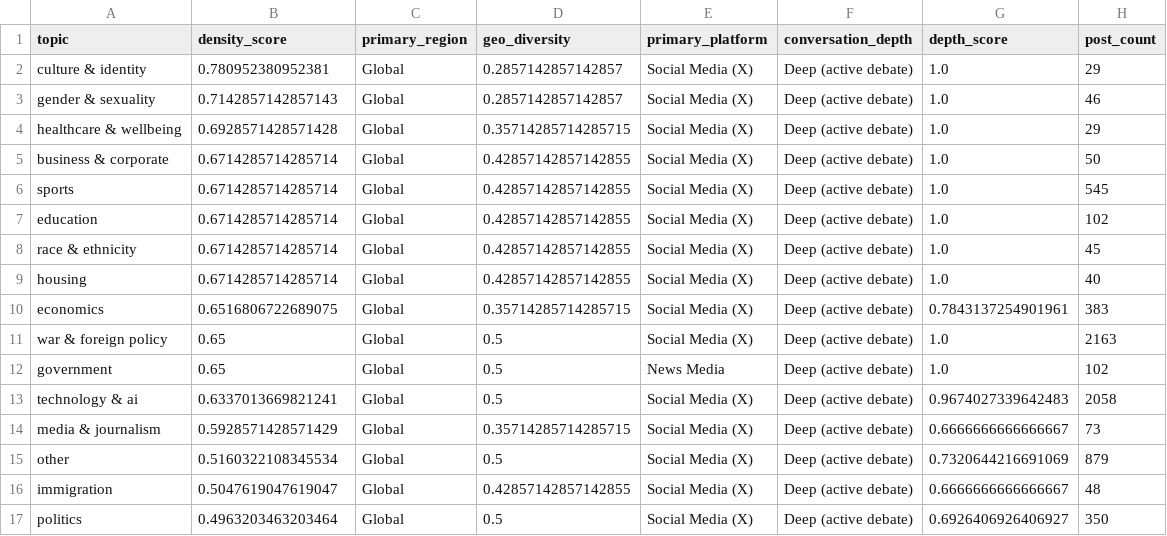
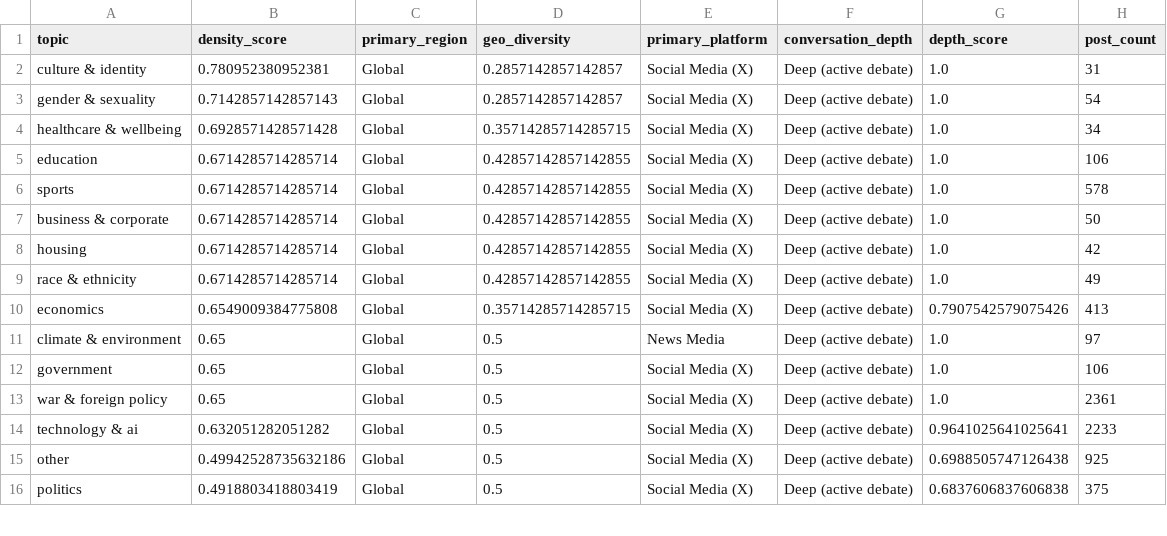
Before and after one commit to Chudetat/moodlight, a CSV file: topic_density.csv, drawn as a sheet; only a part is shown; the diff covers the shown part only.

```diff
--- a/topic_density.csv
+++ b/topic_density.csv
@@ -1,17 +1,16 @@
 topic,density_score,primary_region,geo_diversity,primary_platform,conversation_depth,depth_score,post_count
-culture & identity,0.780952380952381,Global,0.2857142857142857,Social Media (X),Deep (active debate),1.0,29
-gender & sexuality,0.7142857142857143,Global,0.2857142857142857,Social Media (X),Deep (active debate),1.0,46
-healthcare & wellbeing,0.6928571428571428,Global,0.35714285714285715,Social Media (X),Deep (active debate),1.0,29
+culture & identity,0.780952380952381,Global,0.2857142857142857,Social Media (X),Deep (active debate),1.0,31
+gender & sexuality,0.7142857142857143,Global,0.2857142857142857,Social Media (X),Deep (active debate),1.0,54
+healthcare & wellbeing,0.6928571428571428,Global,0.35714285714285715,Social Media (X),Deep (active debate),1.0,34
+education,0.6714285714285714,Global,0.42857142857142855,Social Media (X),Deep (active debate),1.0,106
+sports,0.6714285714285714,Global,0.42857142857142855,Social Media (X),Deep (active debate),1.0,578
 business & corporate,0.6714285714285714,Global,0.42857142857142855,Social Media (X),Deep (active debate),1.0,50
-sports,0.6714285714285714,Global,0.42857142857142855,Social Media (X),Deep (active debate),1.0,545
-education,0.6714285714285714,Global,0.42857142857142855,Social Media (X),Deep (active debate),1.0,102
-race & ethnicity,0.6714285714285714,Global,0.42857142857142855,Social Media (X),Deep (active debate),1.0,45
-housing,0.6714285714285714,Global,0.42857142857142855,Social Media (X),Deep (active debate),1.0,40
-economics,0.6516806722689075,Global,0.35714285714285715,Social Media (X),Deep (active debate),0.7843137254901961,383
-war & foreign policy,0.65,Global,0.5,Social Media (X),Deep (active debate),1.0,2163
-government,0.65,Global,0.5,News Media,Deep (active debate),1.0,102
-technology & ai,0.6337013669821241,Global,0.5,Social Media (X),Deep (active debate),0.9674027339642483,2058
-media & journalism,0.5928571428571429,Global,0.35714285714285715,Social Media (X),Deep (active debate),0.6666666666666667,73
-other,0.5160322108345534,Global,0.5,Social Media (X),Deep (active debate),0.7320644216691069,879
-immigration,0.5047619047619047,Global,0.42857142857142855,Social Media (X),Deep (active debate),0.6666666666666667,48
-politics,0.4963203463203464,Global,0.5,Social Media (X),Deep (active debate),0.6926406926406927,350
+housing,0.6714285714285714,Global,0.42857142857142855,Social Media (X),Deep (active debate),1.0,42
+race & ethnicity,0.6714285714285714,Global,0.42857142857142855,Social Media (X),Deep (active debate),1.0,49
+economics,0.6549009384775808,Global,0.35714285714285715,Social Media (X),Deep (active debate),0.7907542579075426,413
+climate & environment,0.65,Global,0.5,News Media,Deep (active debate),1.0,97
+government,0.65,Global,0.5,Social Media (X),Deep (active debate),1.0,106
+war & foreign policy,0.65,Global,0.5,Social Media (X),Deep (active debate),1.0,2361
+technology & ai,0.632051282051282,Global,0.5,Social Media (X),Deep (active debate),0.9641025641025641,2233
+other,0.49942528735632186,Global,0.5,Social Media (X),Deep (active debate),0.6988505747126438,925
+politics,0.4918803418803419,Global,0.5,Social Media (X),Deep (active debate),0.6837606837606838,375
```
Also changed, not shown: 3 added rows, 2 removed rows and 5 edited cells elsewhere in this file, news.csv, news_scored.csv, 4 other files.
